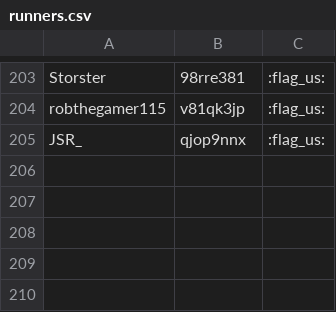
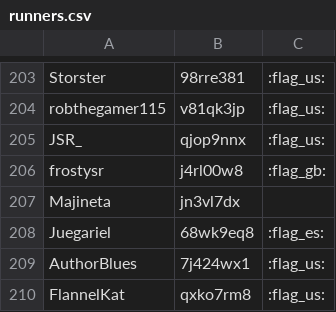
Before and after one commit to FernE047/SrcLbMaker, a CSV file: runners.csv, drawn as a sheet; only a part is shown, gaps mark what is left out; the diff names each change by its address in the sheet, - before the commit and + after, or states it on an @@ line.

```diff
--- a/runners.csv
+++ b/runners.csv
+row 206: frostysr | j4rl00w8 | :flag_gb:
+row 207: Majineta | jn3vl7dx
+row 208: Juegariel | 68wk9eq8 | :flag_es:
+row 209: AuthorBlues | 7j424wx1 | :flag_us:
+row 210: FlannelKat | qxko7rm8 | :flag_us:
```
Also changed, not shown: 3 other files.
